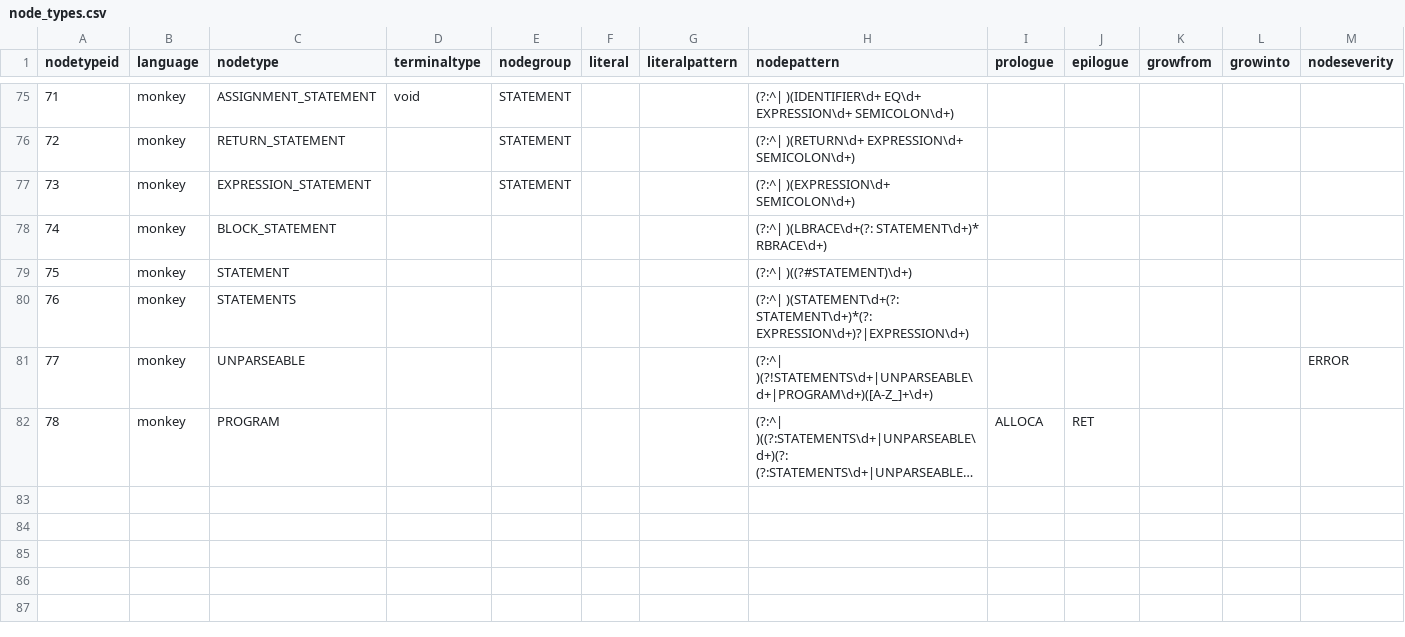
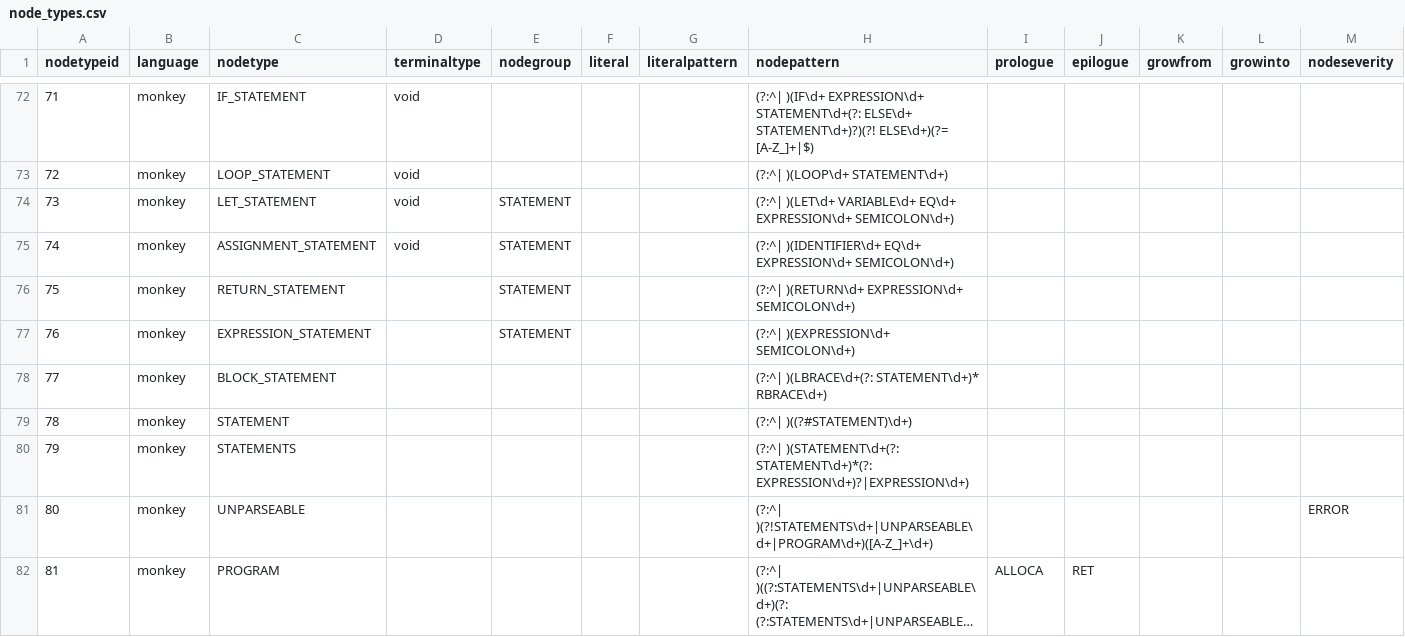
Before and after one commit to soft-lang/soft, a CSV file: languages/monkey/node_types.csv, drawn as a sheet; only a part is shown, gaps mark what is left out; long unchanged cells end in …; addresses are those after the commit; the diff covers the shown part only; the diff names each change by its address in the sheet, - before the commit and + after, or states it on an @@ line.

```diff
--- a/languages/monkey/node_types.csv
+++ b/languages/monkey/node_types.csv
-C72 (nodetype): ASSIGNMENT_STATEMENT
+C72 (nodetype): IF_STATEMENT
-E72:E73 (nodegroup): STATEMENT
+E72:E73 (nodegroup): (empty)
-H72 (nodepattern): (?:^| )(IDENTIFIER\d+ EQ\d+ EXPRESSION\d+ SEMICOLON\d+)
+H72 (nodepattern): (?:^| )(IF\d+ EXPRESSION\d+ STATEMENT\d+(?: ELSE\d+ STATEMENT\d+)?)(?! ELSE\d+)(?= [A-Z_]+|$)
-C73 (nodetype): RETURN_STATEMENT
+C73 (nodetype): LOOP_STATEMENT
-D73:D75 (terminaltype): (empty)
+D73:D75 (terminaltype): void
-H73 (nodepattern): (?:^| )(RETURN\d+ EXPRESSION\d+ SEMICOLON\d+)
+H73 (nodepattern): (?:^| )(LOOP\d+ STATEMENT\d+)
-C74 (nodetype): EXPRESSION_STATEMENT
+C74 (nodetype): LET_STATEMENT
-H74 (nodepattern): (?:^| )(EXPRESSION\d+ SEMICOLON\d+)
+H74 (nodepattern): (?:^| )(LET\d+ VARIABLE\d+ EQ\d+ EXPRESSION\d+ SEMICOLON\d+)
-C75 (nodetype): BLOCK_STATEMENT
+C75 (nodetype): ASSIGNMENT_STATEMENT
-E75:E77 (nodegroup): (empty)
+E75:E77 (nodegroup): STATEMENT
-H75 (nodepattern): (?:^| )(LBRACE\d+(?: STATEMENT\d+)* RBRACE\d+)
+H75 (nodepattern): (?:^| )(IDENTIFIER\d+ EQ\d+ EXPRESSION\d+ SEMICOLON\d+)
-C76 (nodetype): STATEMENT
+C76 (nodetype): RETURN_STATEMENT
-H76 (nodepattern): (?:^| )((?#STATEMENT)\d+)
+H76 (nodepattern): (?:^| )(RETURN\d+ EXPRESSION\d+ SEMICOLON\d+)
-C77 (nodetype): STATEMENTS
+C77 (nodetype): EXPRESSION_STATEMENT
-H77 (nodepattern): (?:^| )(STATEMENT\d+(?: STATEMENT\d+)*(?: EXPRESSION\d+)?|EXPRESSION\d+)
+H77 (nodepattern): (?:^| )(EXPRESSION\d+ SEMICOLON\d+)
-C78 (nodetype): UNPARSEABLE
+C78 (nodetype): BLOCK_STATEMENT
-H78 (nodepattern): (?:^| )(?!STATEMENTS\d+|UNPARSEABLE\d+|PROGRAM\d+)([A-Z_]+\d+)
+H78 (nodepattern): (?:^| )(LBRACE\d+(?: STATEMENT\d+)* RBRACE\d+)
-M78 (nodeseverity): ERROR
+M78 (nodeseverity): (empty)
+row 79: 78 | monkey | STATEMENT |  |  |  |  | (?:^| )((?#STATEMENT)\d+)
+row 80: 79 | monkey | STATEMENTS |  |  |  |  | (?:^| )(STATEMENT\d+(?: STATEMENT\d+)*(?: EXPRESSION\d+)?|EXPRESSION\d+)
+row 81: 80 | monkey | UNPARSEABLE |  |  |  |  | (?:^| )(?!STATEMENTS\d+|UNPARSEABLE\d+|PROGRAM\d+)([A-Z_]+\d+) |  |  |  |  | ERROR
-A82 (nodetypeid): 78
+A82 (nodetypeid): 81
```
Also changed, not shown: 1 added row, 4 removed rows and 68 edited cells elsewhere in this file, 3 other files.
